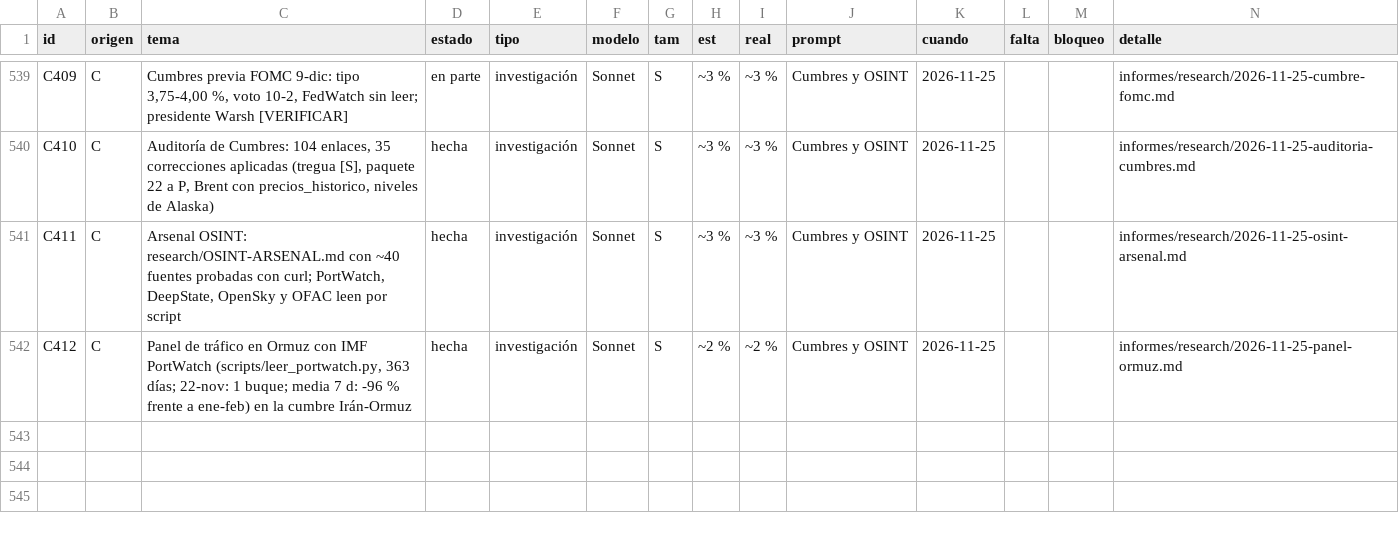
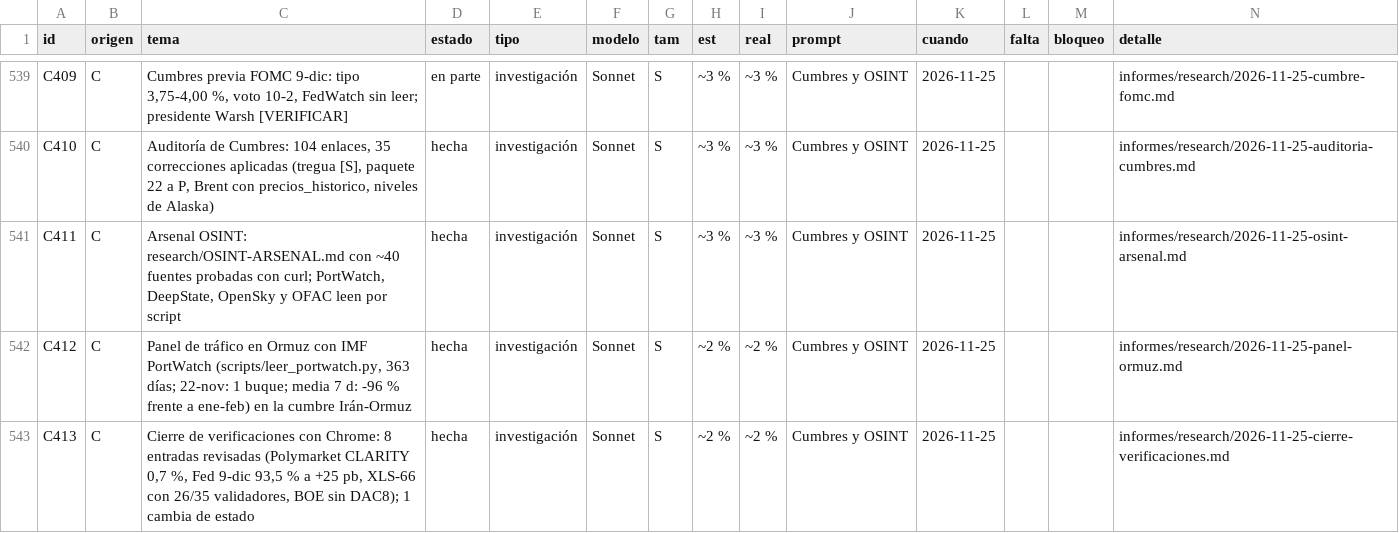
Before and after one commit to joeldragonball-jpg/requirements.txt, a CSV file: research/tareas.csv, drawn as a sheet; only a part is shown, gaps mark what is left out; the diff names each change by its address in the sheet, - before the commit and + after, or states it on an @@ line.

```diff
--- a/research/tareas.csv
+++ b/research/tareas.csv
+row 543: C413 | C | Cierre de verificaciones con Chrome: 8 entradas revisadas (Polymarket CLARITY 0,7 %, Fed 9-dic 93,5 % a +25 pb, XLS-66 con 26/35 validadores, BOE sin DAC8); 1 cambia de estado | hecha | investigación | Sonnet | S | ~2 % | ~2 % | Cumbres y OSINT | 2026-11-25 |  |  | informes/research/2026-11-25-cierre-verificaciones.md
```
Also changed, not shown: 6 other files.
